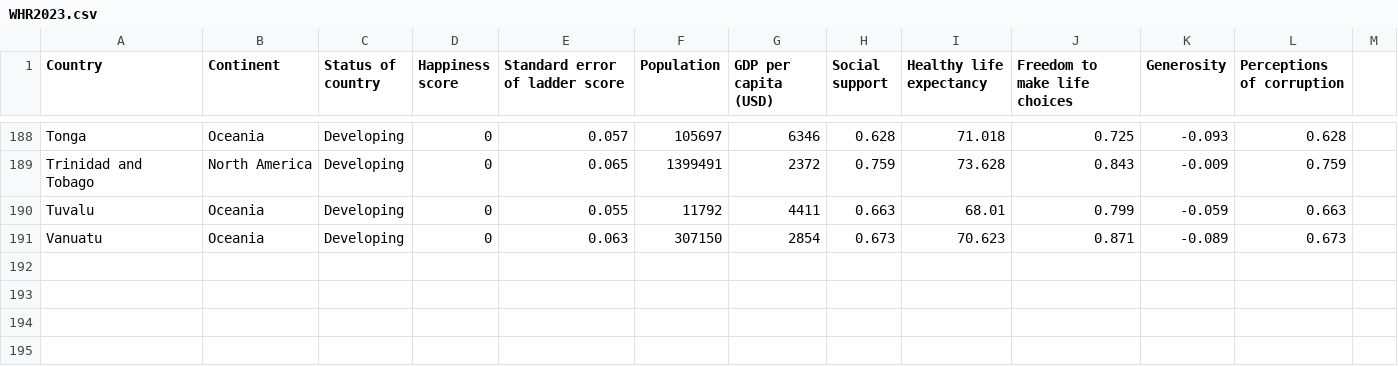
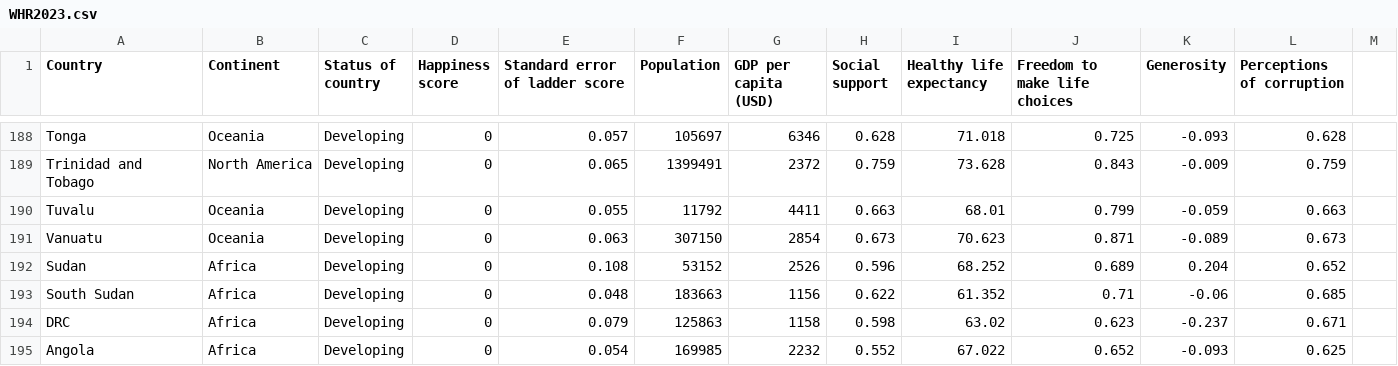
Before and after one commit to easonnp/3179, a CSV file: WHR2023.csv, drawn as a sheet; only a part is shown, gaps mark what is left out.

Commit message:
Update dataset

```diff
--- a/WHR2023.csv
+++ b/WHR2023.csv
@@ -191 +191,5 @@ Tuvalu,Oceania,Developing,0,0.055,11792,4411,0.663,68.01,0.799,-0.059,0.663,
 Vanuatu,Oceania,Developing,0,0.063,307150,2854,0.673,70.623,0.871,-0.089,0.673,
+Sudan,Africa,Developing,0,0.108,53152,2526,0.596,68.252,0.689,0.204,0.652,
+South Sudan,Africa,Developing,0,0.048,183663,1156,0.622,61.352,0.71,-0.06,0.685,
+DRC,Africa,Developing,0,0.079,125863,1158,0.598,63.02,0.623,-0.237,0.671,
+Angola,Africa,Developing,0,0.054,169985,2232,0.552,67.022,0.652,-0.093,0.625,
```
